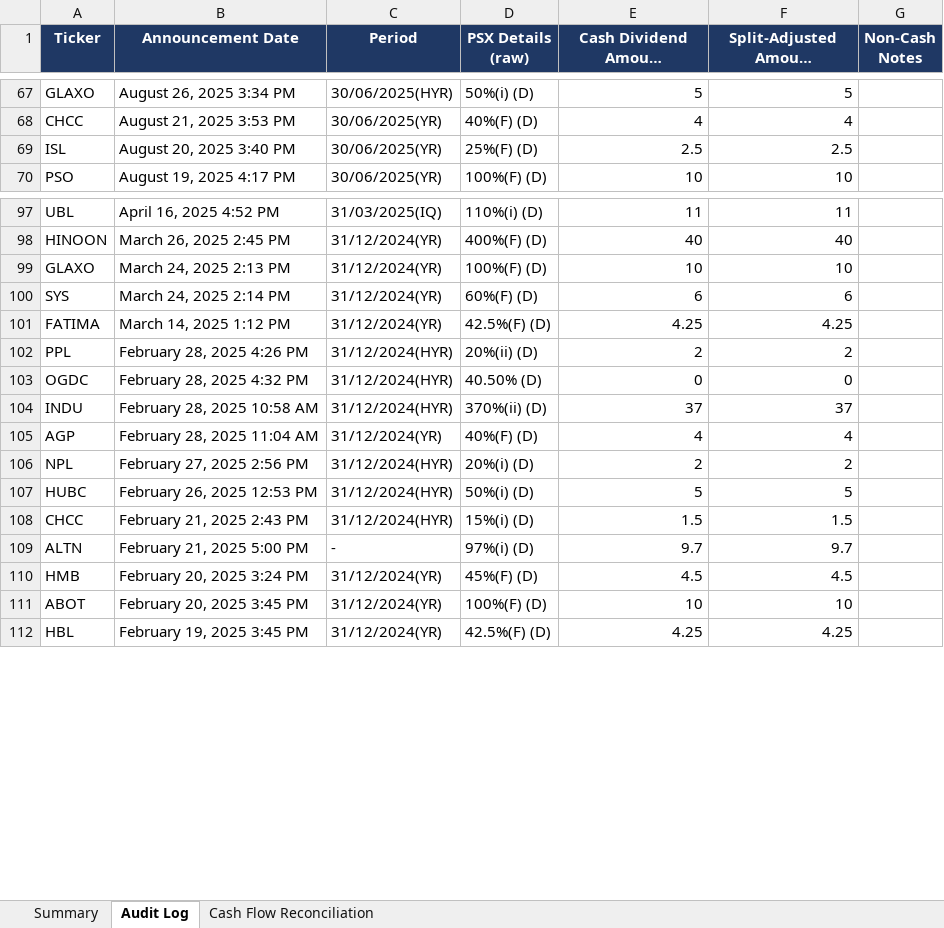
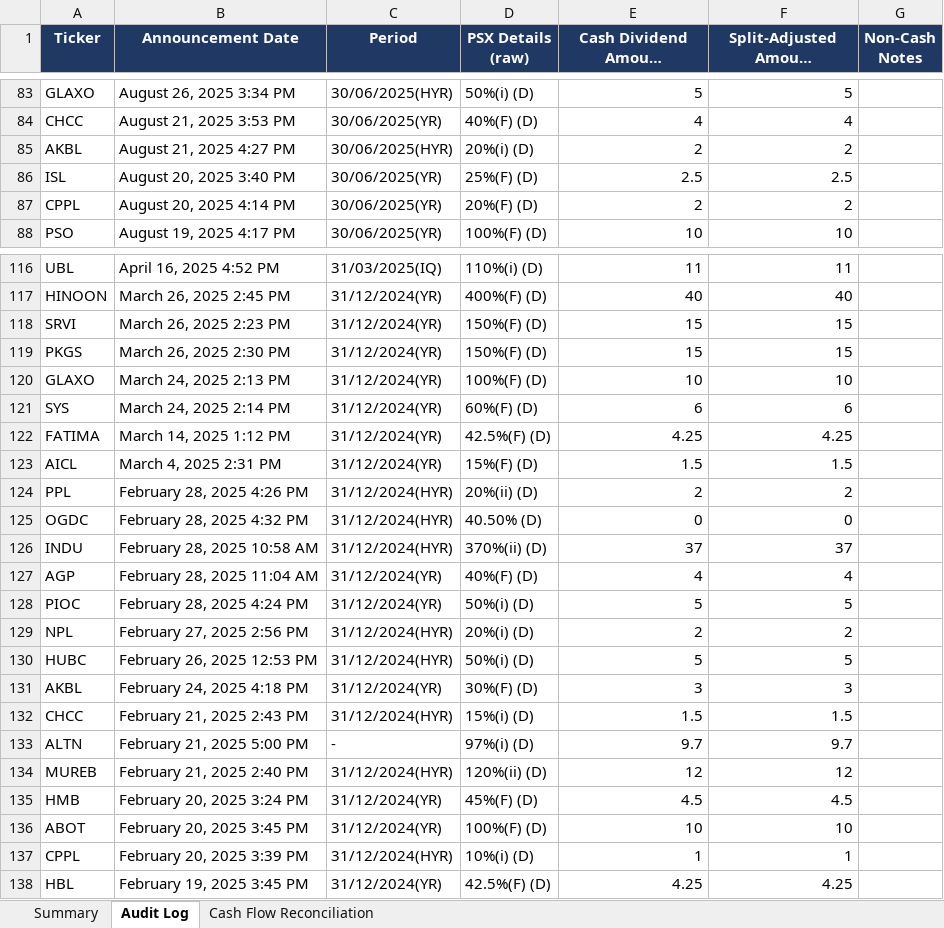
Before and after one commit to ellahizahra-cloud/psx-monthly-report, an Excel workbook: PSX_Dividend_Tracker.xlsx, sheet Audit Log, drawn as a sheet; only a part is shown, gaps mark what is left out; long unchanged cells end in …; values as stored, in another font and other column widths than the file's, no borders; the diff covers the shown part only; the diff names each change by its address in the sheet, - before the commit and + after, or states it on an @@ line.

```diff
--- a/PSX_Dividend_Tracker.xlsx (sheet Audit Log)
+++ b/PSX_Dividend_Tracker.xlsx (sheet Audit Log)
+row 85: AKBL | August 21, 2025 4:27 PM | 30/06/2025(HYR) | 20%(i) (D) | 2 | 2
+row 87: CPPL | August 20, 2025 4:14 PM | 30/06/2025(YR) | 20%(F) (D) | 2 | 2
+row 118: SRVI | March 26, 2025 2:23 PM | 31/12/2024(YR) | 150%(F) (D) | 15 | 15
+row 119: PKGS | March 26, 2025 2:30 PM | 31/12/2024(YR) | 150%(F) (D) | 15 | 15
+row 123: AICL | March 4, 2025 2:31 PM | 31/12/2024(YR) | 15%(F) (D) | 1.5 | 1.5
+row 128: PIOC | February 28, 2025 4:24 PM | 31/12/2024(YR) | 50%(i) (D) | 5 | 5
+row 131: AKBL | February 24, 2025 4:18 PM | 31/12/2024(YR) | 30%(F) (D) | 3 | 3
+row 134: MUREB | February 21, 2025 2:40 PM | 31/12/2024(HYR) | 120%(ii) (D) | 12 | 12
+row 137: CPPL | February 20, 2025 3:39 PM | 31/12/2024(HYR) | 10%(i) (D) | 1 | 1
```
Also changed, not shown: 17 added rows elsewhere in this sheet, sheet Summary, 1 other file.
